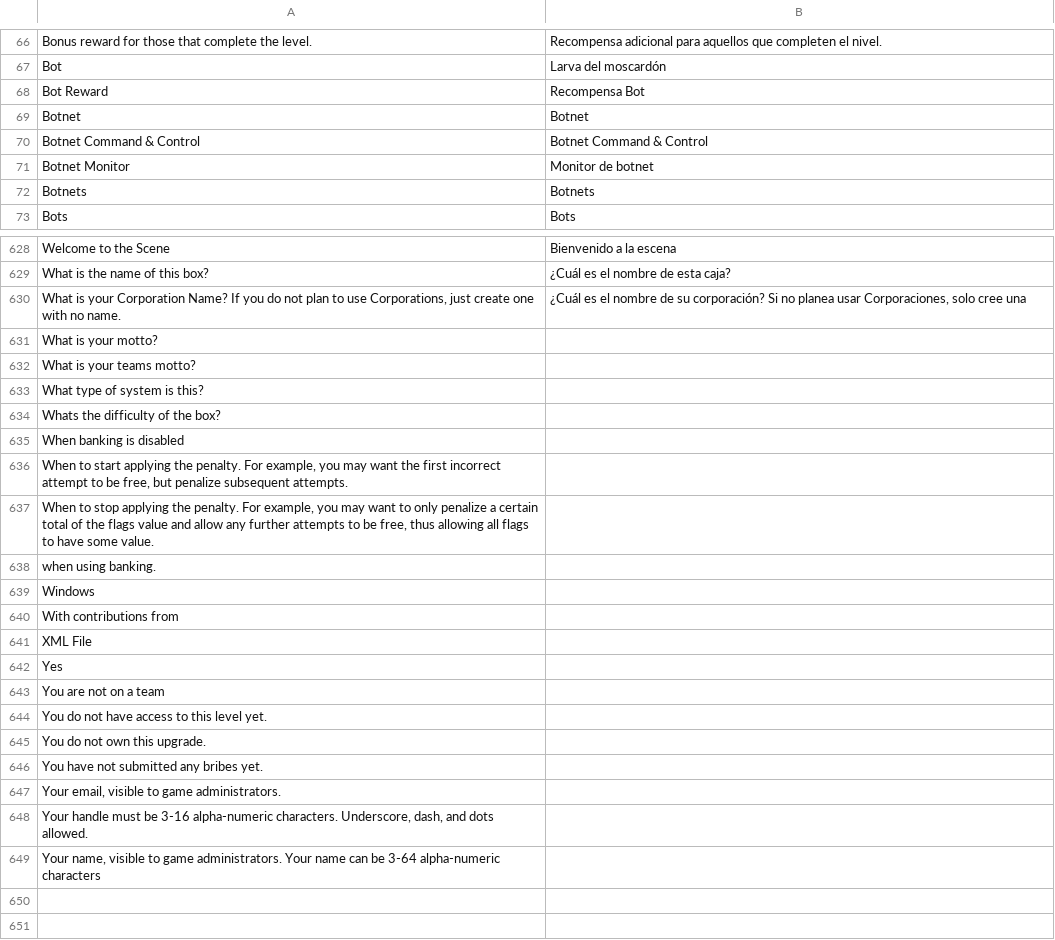
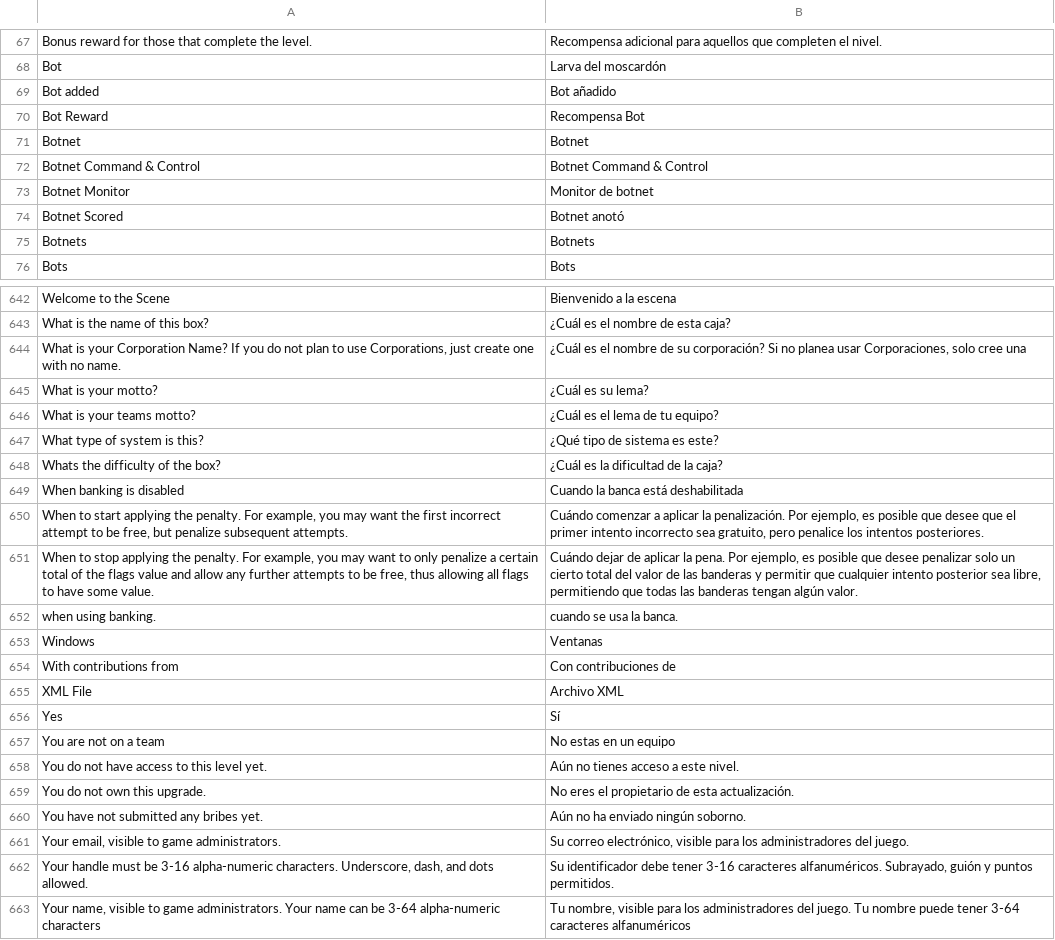
Before and after one commit to moloch--/RootTheBox, a CSV file: locale/es_LA.csv, drawn as a sheet; only a part is shown, gaps mark what is left out; the diff covers the shown part only.

Commit message:
Translation updates

```diff
--- a/locale/es_LA.csv
+++ b/locale/es_LA.csv
@@ -67,2 +68,3 @@ Bonus reward for those that complete the level.,Recompensa adicional para aquell
 Bot,Larva del moscardón
+Bot added,Bot añadido
 Bot Reward,Recompensa Bot
@@ -71,2 +73,3 @@ Botnet Command & Control,Botnet Command & Control
 Botnet Monitor,Monitor de botnet
+Botnet Scored,Botnet anotó
 Botnets,Botnets
@@ -630,20 +644,20 @@ What is the name of this box?,¿Cuál es el nombre de esta caja?
 "What is your Corporation Name?  If you do not plan to use Corporations, just create one with no name.","¿Cuál es el nombre de su corporación? Si no planea usar Corporaciones, solo cree una"
-What is your motto?,
-What is your teams motto?,
-What type of system is this?,
-Whats the difficulty of the box?,
-When banking is disabled,
-"When to start applying the penalty.  For example, you may want the first incorrect attempt to be free, but penalize subsequent attempts.",
-"When to stop applying the penalty.  For example, you may want to only penalize a certain total of the flags value and allow any further attempts to be free, thus allowing all flags to have some value.",
-when using banking.,
-Windows,
-With contributions from,
-XML File,
-Yes,
-You are not on a team,
-You do not have access to this level yet.,
-You do not own this upgrade.,
-You have not submitted any bribes yet.,
-"Your email, visible to game administrators.",
-"Your handle must be 3-16 alpha-numeric characters.  Underscore, dash, and dots allowed.",
-"Your name, visible to game administrators.  Your name can be 3-64 alpha-numeric characters",
+What is your motto?,¿Cuál es su lema?
+What is your teams motto?,¿Cuál es el lema de tu equipo?
+What type of system is this?,¿Qué tipo de sistema es este?
+Whats the difficulty of the box?,¿Cuál es la dificultad de la caja?
+When banking is disabled,Cuando la banca está deshabilitada
+"When to start applying the penalty.  For example, you may want the first incorrect attempt to be free, but penalize subsequent attempts.","Cuándo comenzar a aplicar la penalización. Por ejemplo, es posible que desee que el primer intento incorrecto sea gratuito, pero penalice los intentos posteriores."
+"When to stop applying the penalty.  For example, you may want to only penalize a certain total of the flags value and allow any further attempts to be free, thus allowing all flags to have some value.","Cuándo dejar de aplicar la pena. Por ejemplo, es posible que desee penalizar solo un cierto total del valor de las banderas y permitir que cualquier intento posterior sea libre, permitiendo que todas las banderas tengan algún valor."
+when using banking.,cuando se usa la banca.
+Windows,Ventanas
+With contributions from,Con contribuciones de
+XML File,Archivo XML
+Yes,Sí
+You are not on a team,No estas en un equipo
+You do not have access to this level yet.,Aún no tienes acceso a este nivel.
+You do not own this upgrade.,No eres el propietario de esta actualización.
+You have not submitted any bribes yet.,Aún no ha enviado ningún soborno.
+"Your email, visible to game administrators.","Su correo electrónico, visible para los administradores del juego."
+"Your handle must be 3-16 alpha-numeric characters.  Underscore, dash, and dots allowed.","Su identificador debe tener 3-16 caracteres alfanuméricos. Subrayado, guión y puntos permitidos."
+"Your name, visible to game administrators.  Your name can be 3-64 alpha-numeric characters","Tu nombre, visible para los administradores del juego. Tu nombre puede tener 3-64 caracteres alfanuméricos"
```
Also changed, not shown: 12 added rows and 2 edited cells elsewhere in this file, locale/ar_SA.csv, locale/de_DE.csv, 10 other files.
